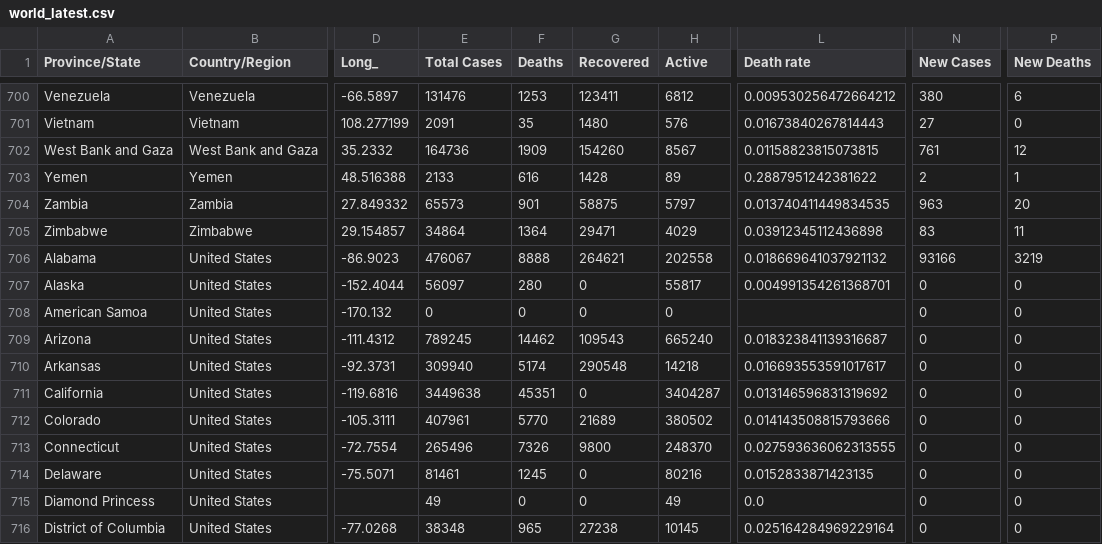
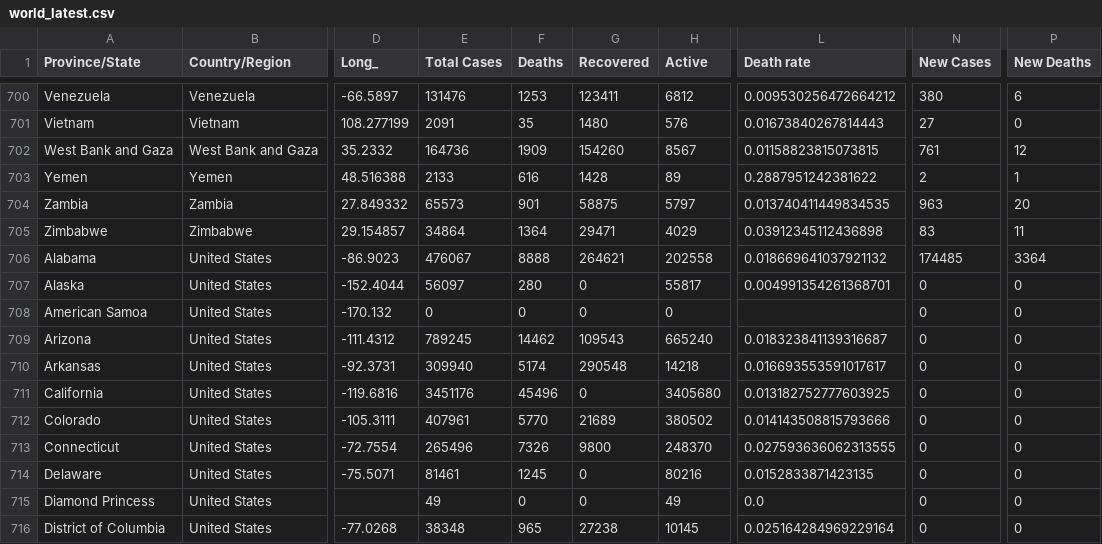
Before and after one commit to nitinai/coronavirus_dash, a CSV file: data/world_latest.csv, drawn as a sheet; only a part is shown, gaps mark what is left out; the diff names each change by its address in the sheet, - before the commit and + after, or states it on an @@ line.

```diff
--- a/data/world_latest.csv
+++ b/data/world_latest.csv
-N706 (New Cases): 93166
+N706 (New Cases): 174485
-P706 (New Deaths): 3219
+P706 (New Deaths): 3364
-E711 (Total Cases): 3449638
+E711 (Total Cases): 3451176
-F711 (Deaths): 45351
+F711 (Deaths): 45496
-H711 (Active): 3404287
+H711 (Active): 3405680
-L711 (Death rate): 0.013146596831319692
+L711 (Death rate): 0.013182752777603925
```
Also changed, not shown: data/confirmed_global.csv, data/deaths_global.csv, 2 other files.
